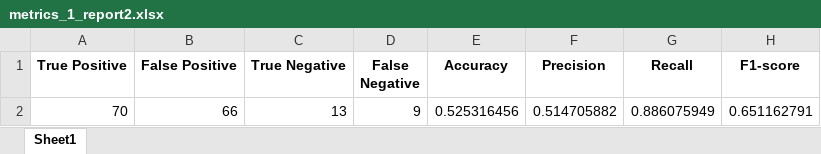
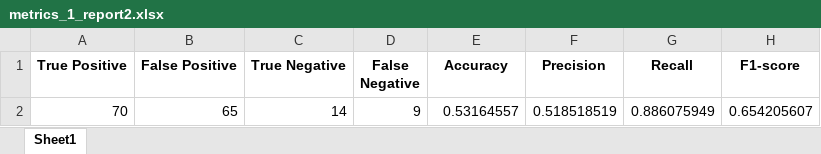
Before and after one commit to DavideZanellato99/Tesi-Consistenza, an Excel workbook: Gemini/metrics-scenario-1/metrics_1_report2.xlsx, sheet Sheet1, drawn as a sheet; values as stored, in another font and other column widths than the file's, no borders; the diff names each change by its address in the sheet, - before the commit and + after, or states it on an @@ line.

```diff
--- a/Gemini/metrics-scenario-1/metrics_1_report2.xlsx (sheet Sheet1)
+++ b/Gemini/metrics-scenario-1/metrics_1_report2.xlsx (sheet Sheet1)
-B2 (False Positive): 66
+B2 (False Positive): 65
-C2 (True Negative): 13
+C2 (True Negative): 14
-E2 (Accuracy): 0.525316456
+E2 (Accuracy): 0.53164557
-F2 (Precision): 0.514705882
+F2 (Precision): 0.518518519
-H2 (F1-score): 0.651162791
+H2 (F1-score): 0.654205607
```
Also changed, not shown: Gemini/metrics-scenario-2/metrics_2_report2.xlsx, Gemini/metrics-scenario-2/metrics_2_report4.xlsx, 19 other files.
